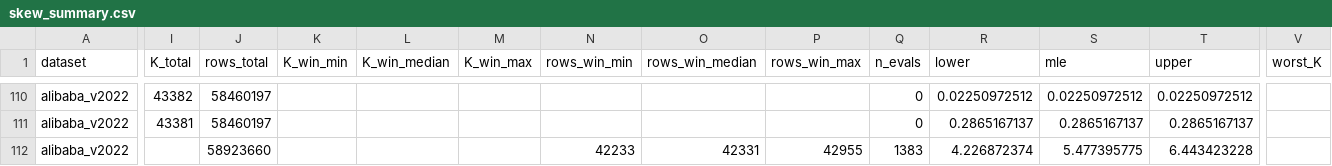
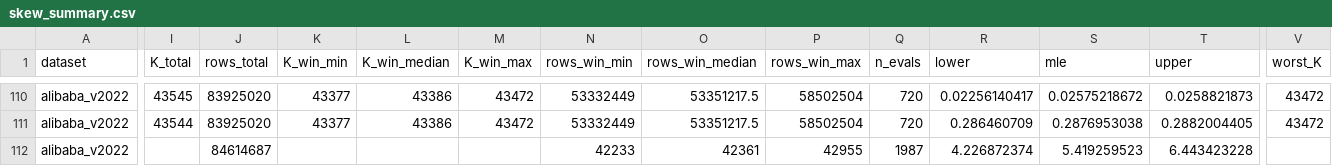
Before and after one commit to ProjectASAP/ASAPQuery, a CSV file: asap-tools/dataset-analysis/results/skew_summary.csv, drawn as a sheet; only a part is shown, gaps mark what is left out; the diff covers the shown part only; the diff names each change by its address in the sheet, - before the commit and + after, or states it on an @@ line.

```diff
--- a/asap-tools/dataset-analysis/results/skew_summary.csv
+++ b/asap-tools/dataset-analysis/results/skew_summary.csv
-I110 (K_total): 43382
+I110 (K_total): 43545
-J110:J111 (rows_total): 58460197
+J110:J111 (rows_total): 83925020
-K110:K111 (K_win_min): (empty)
+K110:K111 (K_win_min): 43377
-L110:L111 (K_win_median): (empty)
+L110:L111 (K_win_median): 43386
-M110:M111 (K_win_max): (empty)
+M110:M111 (K_win_max): 43472
-N110:N111 (rows_win_min): (empty)
+N110:N111 (rows_win_min): 53332449
-O110:O111 (rows_win_median): (empty)
+O110:O111 (rows_win_median): 53351217.5
-P110:P111 (rows_win_max): (empty)
+P110:P111 (rows_win_max): 58502504
-Q110:Q111 (n_evals): 0
+Q110:Q111 (n_evals): 720
-R110 (lower): 0.02250972512
+R110 (lower): 0.02256140417
-S110 (mle): 0.02250972512
+S110 (mle): 0.02575218672
-T110 (upper): 0.02250972512
+T110 (upper): 0.0258821873
-V110:V111 (worst_K): (empty)
+V110:V111 (worst_K): 43472
-I111 (K_total): 43381
+I111 (K_total): 43544
-R111 (lower): 0.2865167137
+R111 (lower): 0.286460709
-S111 (mle): 0.2865167137
+S111 (mle): 0.2876953038
-T111 (upper): 0.2865167137
+T111 (upper): 0.2882004405
-J112 (rows_total): 58923660
+J112 (rows_total): 84614687
-O112 (rows_win_median): 42331
+O112 (rows_win_median): 42361
-Q112 (n_evals): 1383
+Q112 (n_evals): 1987
-S112 (mle): 5.477395775
+S112 (mle): 5.419259523
```
Also changed, not shown: 150 edited cells elsewhere in this file, 2 other files.
